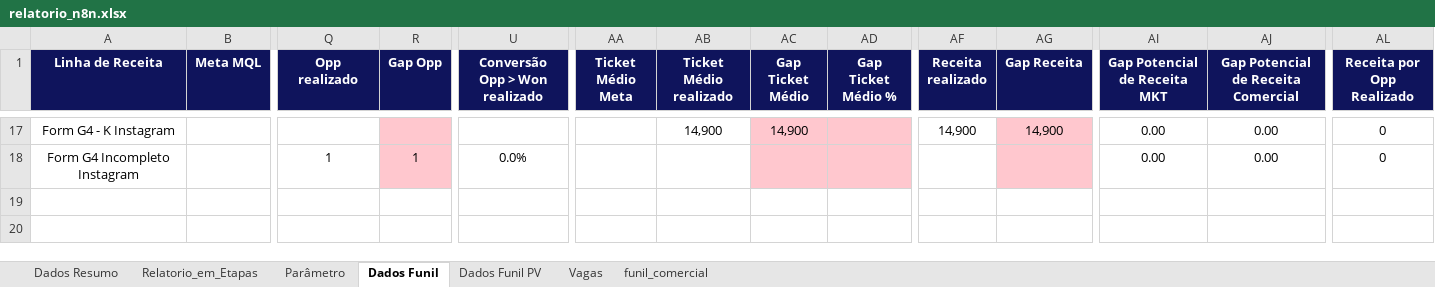
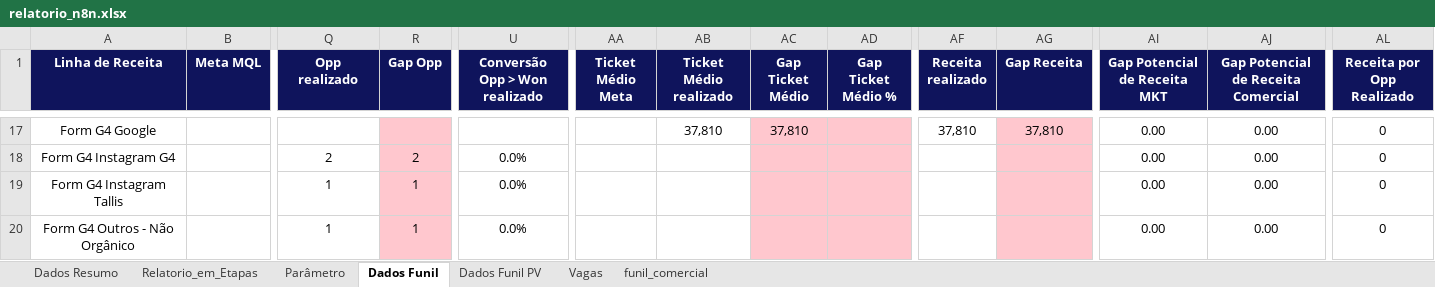
Before and after one commit to marcelohfms/n8n, an Excel workbook: relatorio_n8n.xlsx, sheet Dados Funil, drawn as a sheet; only a part is shown, gaps mark what is left out; values as stored, in another font and other column widths than the file's, no borders; charts and pictures and conditional formats not drawn; addresses are those after the commit; rows hold the shown columns only; the diff covers the shown part only; the diff names each change by its address in the sheet, - before the commit and + after, or states it on an @@ line.

Commit message:
Update sheet

```diff
--- a/relatorio_n8n.xlsx (sheet Dados Funil)
+++ b/relatorio_n8n.xlsx (sheet Dados Funil)
-A17 (Linha de Receita): Form G4 - K Instagram
+A17 (Linha de Receita): Form G4 Google
-AB17 (Ticket Médio realizado): 14,900
+AB17 (Ticket Médio realizado): 37,810
-AC17 (Gap Ticket Médio): 14,900
+AC17 (Gap Ticket Médio): 37,810
-AF17 (Receita realizado): 14,900
+AF17 (Receita realizado): 37,810
-AG17 (Gap Receita): 14,900
+AG17 (Gap Receita): 37,810
+row 18: Form G4 Instagram G4 |  | 2 | 2 | 0.0% |  |  |  |  |  |  | 0.00 | 0.00 | 0
-A19 (Linha de Receita): Form G4 Incompleto Instagram
+A19 (Linha de Receita): Form G4 Instagram Tallis
+row 20: Form G4 Outros - Não Orgânico |  | 1 | 1 | 0.0% |  |  |  |  |  |  | 0.00 | 0.00 | 0
```
Also changed, not shown: 15 added rows and 15 removed rows elsewhere in this sheet, sheet Relatorio_em_Etapas, sheet Dados Funil PV, sheet Dados Resumo, sheet Parâmetro, formulas that keep their value.
